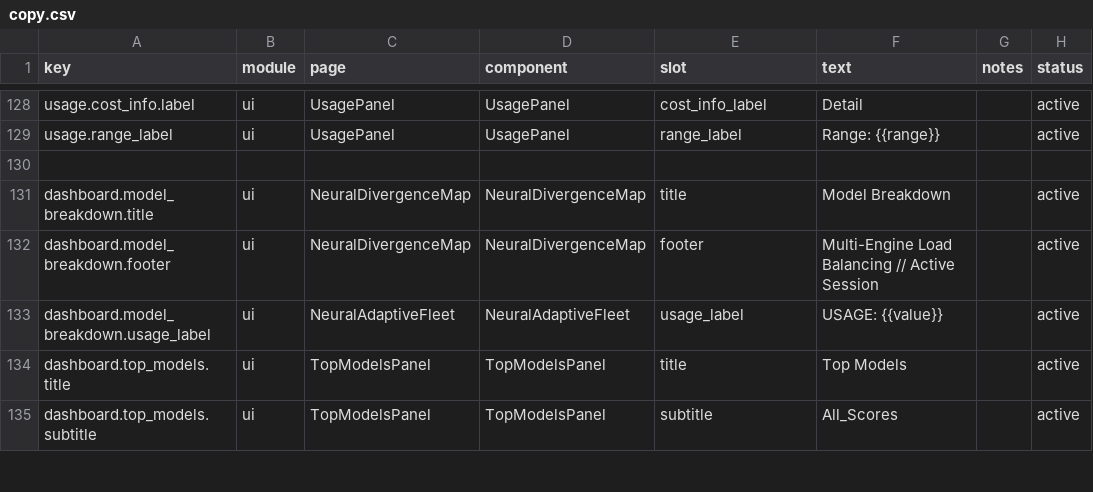
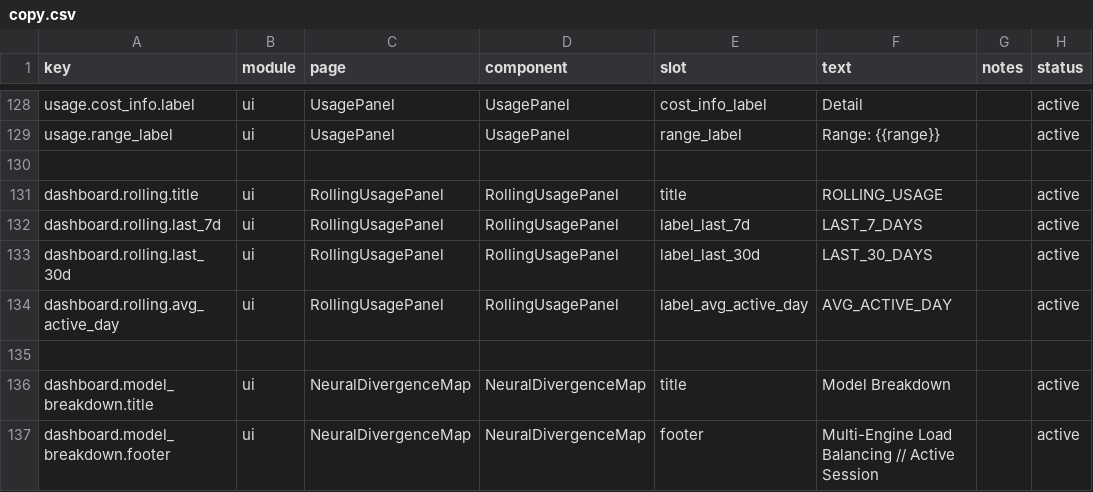
Before and after one commit to victorGPT/vibescore, a CSV file: dashboard/src/content/copy.csv, drawn as a sheet; only a part is shown, gaps mark what is left out; the shorter side is filled out with more unchanged rows.

Commit message:
feat: add rolling usage panel

```diff
--- a/dashboard/src/content/copy.csv
+++ b/dashboard/src/content/copy.csv
@@ -130,2 +130,7 @@ usage.range_label,ui,UsagePanel,UsagePanel,range_label,"Range: {{range}}",,activ
 
+dashboard.rolling.title,ui,RollingUsagePanel,RollingUsagePanel,title,"ROLLING_USAGE",,active
+dashboard.rolling.last_7d,ui,RollingUsagePanel,RollingUsagePanel,label_last_7d,"LAST_7_DAYS",,active
+dashboard.rolling.last_30d,ui,RollingUsagePanel,RollingUsagePanel,label_last_30d,"LAST_30_DAYS",,active
+dashboard.rolling.avg_active_day,ui,RollingUsagePanel,RollingUsagePanel,label_avg_active_day,"AVG_ACTIVE_DAY",,active
+
 dashboard.model_breakdown.title,ui,NeuralDivergenceMap,NeuralDivergenceMap,title,"Model Breakdown",,active
```
Also changed, not shown: 5 other files.
